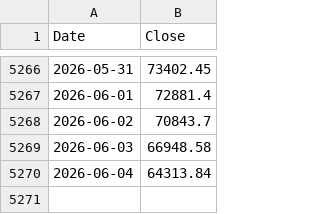
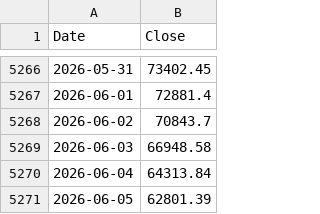
Before and after one commit to stephanlivera/btc-pl, a CSV file: btc_daily.csv, drawn as a sheet; only a part is shown, gaps mark what is left out.

Commit message:
feat(ui): add Bitcoin CAGR card/table + refine current regime to historical gains
- New 'Bitcoin CAGR (Compound Annual Growth Rate)' card with table showing historical 1y/3y/5y/10y CAGRs, computed via pure utils (calculateCAGR, findPriceAtYearsAgo) from /historical closes. Vitest coverage added.
- Updated the current quantile position card: 'Current regime (hist. scaled gains)' row now uses historical analog multipliers (gains from similar past quantile/residual regimes) scaled to current price level, instead of model forward quantiles. Backend added get_historical_analog_projections() and extended /current.
- Supporting: backend model/API + tests (model + smoke), README.md + frontend/README.md updates, prod build sync (new hashed asset, index.html), btc_daily.csv refresh.
- All prior 'current position' + analog refinements included.

Closes related exploration for additional quantile analysis cards.

```diff
--- a/btc_daily.csv
+++ b/btc_daily.csv
@@ -5270 +5270,2 @@ Date,Close
 2026-06-04,64313.84
+2026-06-05,62801.39
```
Also changed, not shown: 13 other files.
